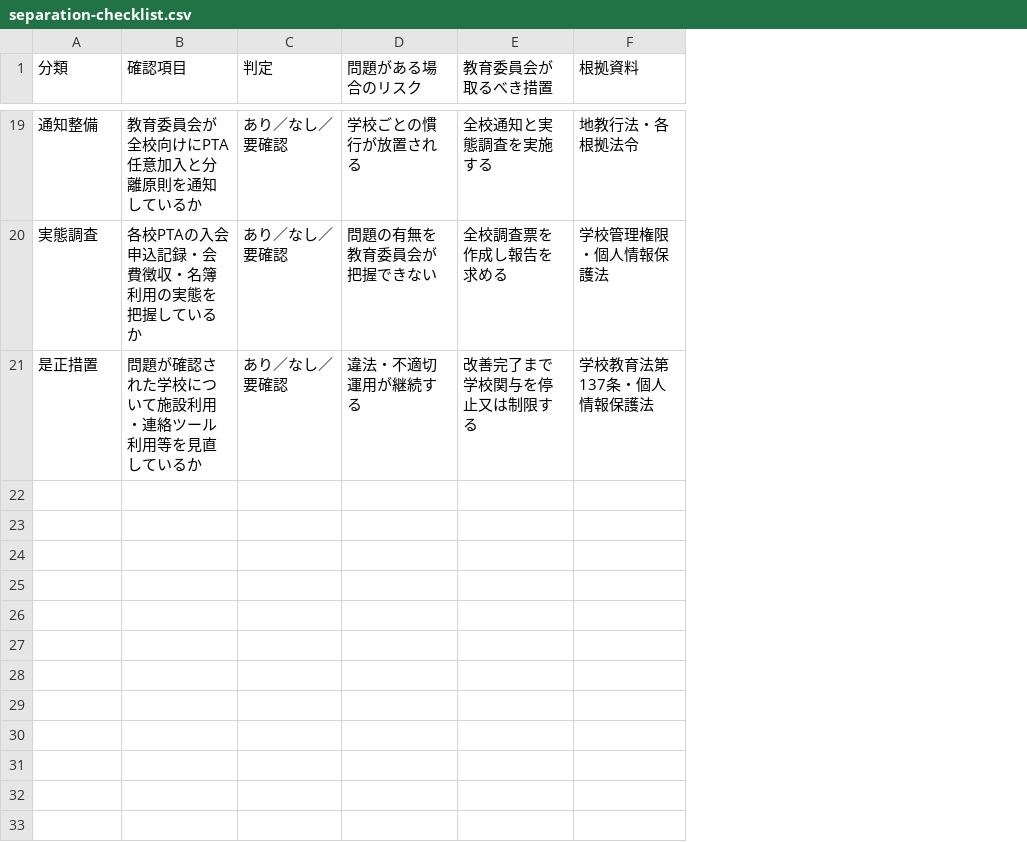
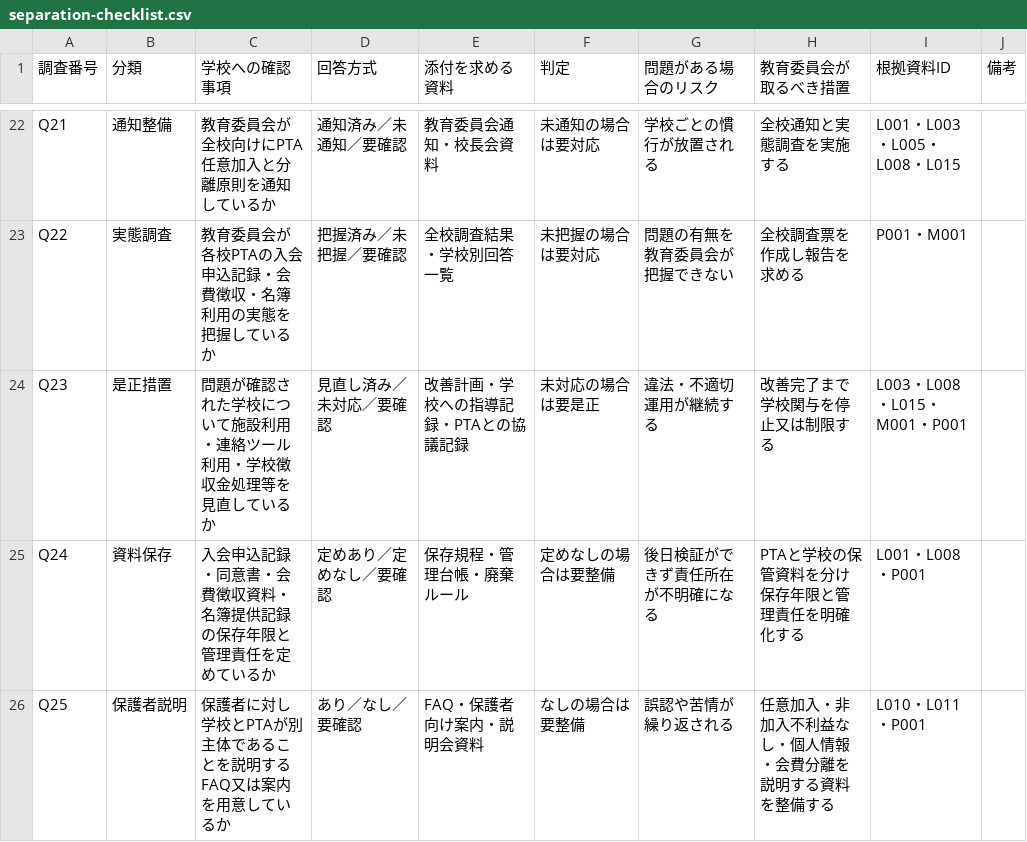
Before and after one commit to ptaorg/jp, a CSV file: data/separation-checklist.csv, drawn as a sheet; only a part is shown, gaps mark what is left out; removed rows and columns are numbered as before the commit, all else as after; the diff covers the shown part only; the diff names each change by its address in the sheet, - before the commit and + after, or states it on an @@ line.

```diff
--- a/data/separation-checklist.csv
+++ b/data/separation-checklist.csv
+column A (調査番号), rows 22-24: Q21 | Q22 | Q23
-column B (確認項目), rows 19-21: 教育委員会が全校向けにPTA任意加入と分離原則を通知しているか | 各校PTAの入会申込記録・会費徴収・名簿利用の実態を把握しているか | 問題が確認された学校について施設利用・連絡ツール利用等を見直しているか
+column C (学校への確認事項), rows 22-24: 教育委員会が全校向けにPTA任意加入と分離原則を通知しているか | 教育委員会が各校PTAの入会申込記録・会費徴収・名簿利用の実態を把握しているか | 問題が確認された学校について施設利用・連絡ツール利用・学校徴収金処理等を見直しているか
+column D (回答方式), rows 22-24: 通知済み／未通知／要確認 | 把握済み／未把握／要確認 | 見直し済み／未対応／要確認
+column E (添付を求める資料), rows 22-24: 教育委員会通知・校長会資料 | 全校調査結果・学校別回答一覧 | 改善計画・学校への指導記録・PTAとの協議記録
-column F (根拠資料), rows 19-21: 地教行法・各根拠法令 | 学校管理権限・個人情報保護法 | 学校教育法第137条・個人情報保護法
+column I (根拠資料ID), rows 22-24: L001・L003・L005・L008・L015 | P001・M001 | L003・L008・L015・M001・P001
+column J (備考), empty
-F22 (判定): あり／なし／要確認
+F22 (判定): 未通知の場合は要対応
-F23 (判定): あり／なし／要確認
+F23 (判定): 未把握の場合は要対応
-F24 (判定): あり／なし／要確認
+F24 (判定): 未対応の場合は要是正
+row 25: Q24 | 資料保存 | 入会申込記録・同意書・会費徴収資料・名簿提供記録の保存年限と管理責任を定めているか | 定めあり／定めなし／要確認 | 保存規程・管理台帳・廃棄ルール | 定めなしの場合は要整備 | 後日検証ができず責任所在が不明確になる | PTAと学校の保管資料を分け保存年限と管理責任を明確化する | L001・L008・P001
+row 26: Q25 | 保護者説明 | 保護者に対し学校とPTAが別主体であることを説明するFAQ又は案内を用意しているか | あり／なし／要確認 | FAQ・保護者向け案内・説明会資料 | なしの場合は要整備 | 誤認や苦情が繰り返される | 任意加入・非加入不利益なし・個人情報・会費分離を説明する資料を整備する | L010・L011・P001
```
Also changed, not shown: 5 added rows, 2 removed rows and 17 edited cells elsewhere in this file.
